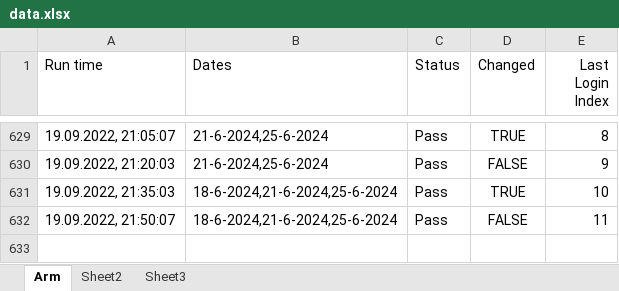
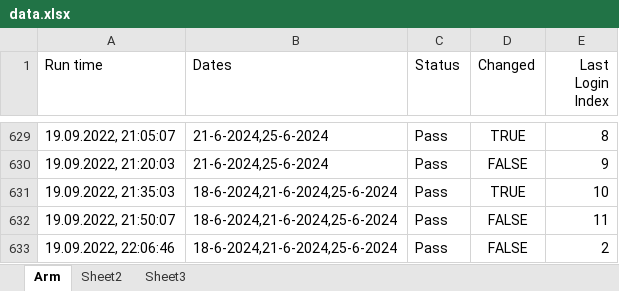
Before and after one commit to GevorgAdamyan/dateCheckerArm, an Excel workbook: data/data.xlsx, sheet Arm, drawn as a sheet; only a part is shown, gaps mark what is left out; values as stored, in another font and other column widths than the file's, no borders; the diff names each change by its address in the sheet, - before the commit and + after, or states it on an @@ line.

Commit message:
Update data file

```diff
--- a/data/data.xlsx (sheet Arm)
+++ b/data/data.xlsx (sheet Arm)
+row 633: 19.09.2022, 22:06:46 | 18-6-2024,21-6-2024,25-6-2024 | Pass | FALSE | 2
```
